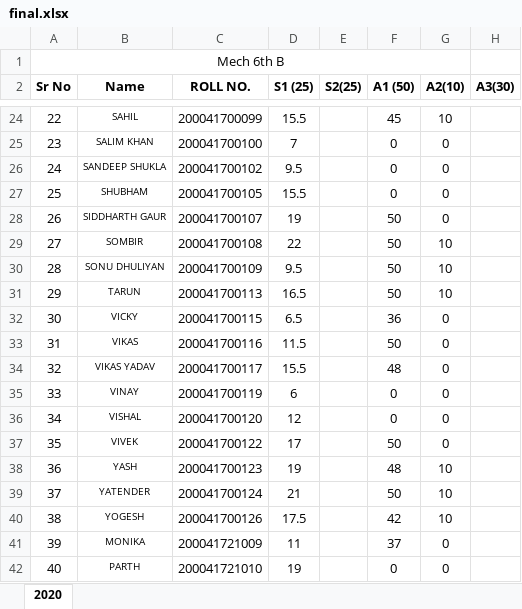
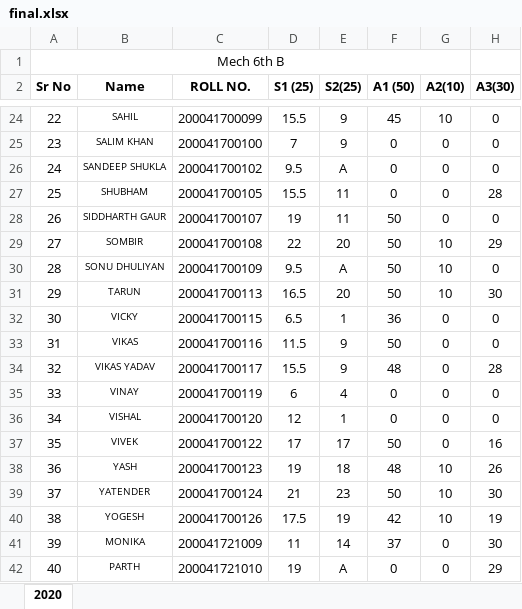
Before and after one commit to mechanicalcodingthunder/MechanicalCodingThunder.github.io, an Excel workbook: Upload/final.xlsx, sheet 2020, drawn as a sheet; only a part is shown, gaps mark what is left out; values as stored, in another font and other column widths than the file's, no borders; conditional formats not drawn; the diff covers the shown part only; the diff names each change by its address in the sheet, - before the commit and + after, or states it on an @@ line.

```diff
--- a/Upload/final.xlsx (sheet 2020)
+++ b/Upload/final.xlsx (sheet 2020)
-E24:E25 (S2(25)): (empty)
+E24:E25 (S2(25)): 9
-H24:H26 (A3(30)): (empty)
+H24:H26 (A3(30)): 0
-E26 (S2(25)): (empty)
+E26 (S2(25)): A
-E27:E28 (S2(25)): (empty)
+E27:E28 (S2(25)): 11
-H27 (A3(30)): (empty)
+H27 (A3(30)): 28
-H28 (A3(30)): (empty)
+H28 (A3(30)): 0
-E29 (S2(25)): (empty)
+E29 (S2(25)): 20
-H29 (A3(30)): (empty)
+H29 (A3(30)): 29
-E30 (S2(25)): (empty)
+E30 (S2(25)): A
-H30 (A3(30)): (empty)
+H30 (A3(30)): 0
-E31 (S2(25)): (empty)
+E31 (S2(25)): 20
-H31 (A3(30)): (empty)
+H31 (A3(30)): 30
-E32 (S2(25)): (empty)
+E32 (S2(25)): 1
-H32:H33 (A3(30)): (empty)
+H32:H33 (A3(30)): 0
-E33:E34 (S2(25)): (empty)
+E33:E34 (S2(25)): 9
-H34 (A3(30)): (empty)
+H34 (A3(30)): 28
-E35 (S2(25)): (empty)
+E35 (S2(25)): 4
-H35:H36 (A3(30)): (empty)
+H35:H36 (A3(30)): 0
-E36 (S2(25)): (empty)
+E36 (S2(25)): 1
-E37 (S2(25)): (empty)
+E37 (S2(25)): 17
-H37 (A3(30)): (empty)
+H37 (A3(30)): 16
-E38 (S2(25)): (empty)
+E38 (S2(25)): 18
-H38 (A3(30)): (empty)
+H38 (A3(30)): 26
-E39 (S2(25)): (empty)
+E39 (S2(25)): 23
-H39 (A3(30)): (empty)
+H39 (A3(30)): 30
-E40 (S2(25)): (empty)
+E40 (S2(25)): 19
-H40 (A3(30)): (empty)
+H40 (A3(30)): 19
-E41 (S2(25)): (empty)
+E41 (S2(25)): 14
-H41 (A3(30)): (empty)
+H41 (A3(30)): 30
-E42 (S2(25)): (empty)
+E42 (S2(25)): A
-H42 (A3(30)): (empty)
+H42 (A3(30)): 29
```
Also changed, not shown: 60 edited cells elsewhere in this sheet.
